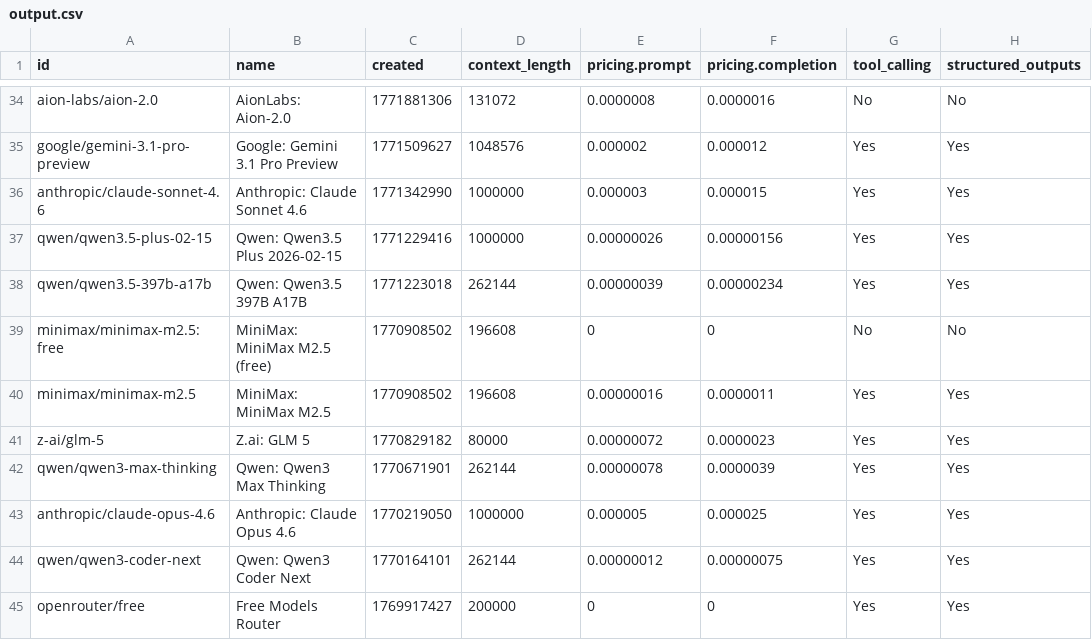
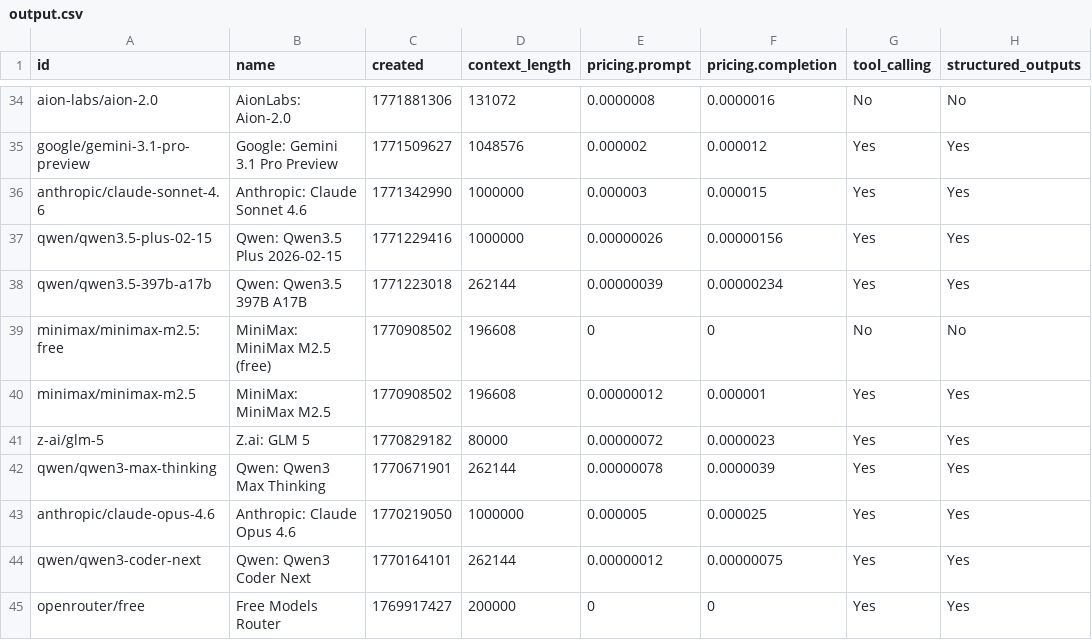
Before and after one commit to jvrck/openrouterlist, a CSV file: data/output.csv, drawn as a sheet; only a part is shown, gaps mark what is left out; the diff names each change by its address in the sheet, - before the commit and + after, or states it on an @@ line.

```diff
--- a/data/output.csv
+++ b/data/output.csv
-E40 (pricing.prompt): 0.00000016
+E40 (pricing.prompt): 0.00000012
-F40 (pricing.completion): 0.0000011
+F40 (pricing.completion): 0.000001
```
Also changed, not shown: 2 other files.
